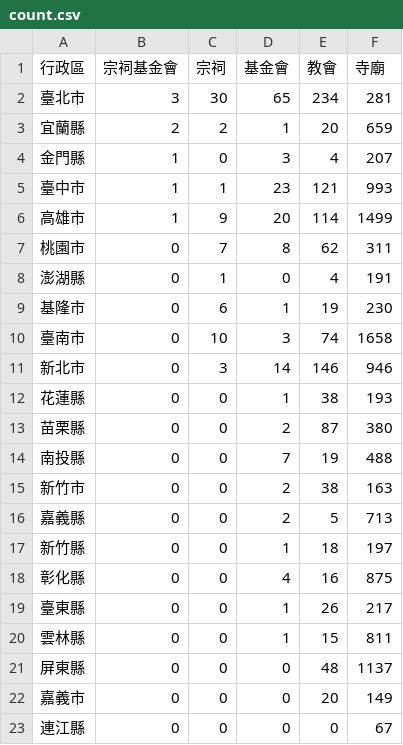
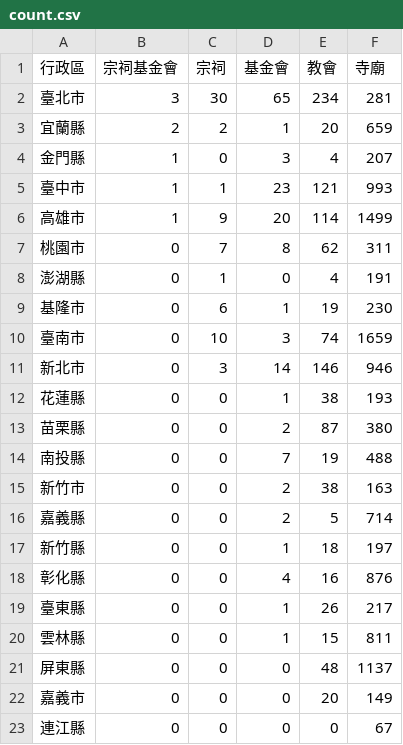
Before and after one commit to kiang/religion, a CSV file: data/count.csv, drawn as a sheet.

```diff
--- a/data/count.csv
+++ b/data/count.csv
@@ -9,3 +9,3 @@
 基隆市,0,6,1,19,230
-臺南市,0,10,3,74,1658
+臺南市,0,10,3,74,1659
 新北市,0,3,14,146,946
@@ -15,5 +15,5 @@
 新竹市,0,0,2,38,163
-嘉義縣,0,0,2,5,713
+嘉義縣,0,0,2,5,714
 新竹縣,0,0,1,18,197
-彰化縣,0,0,4,16,875
+彰化縣,0,0,4,16,876
 臺東縣,0,0,1,26,217
```
Also changed, not shown: data/missing.csv, data/uuid.csv, 21 other files.
